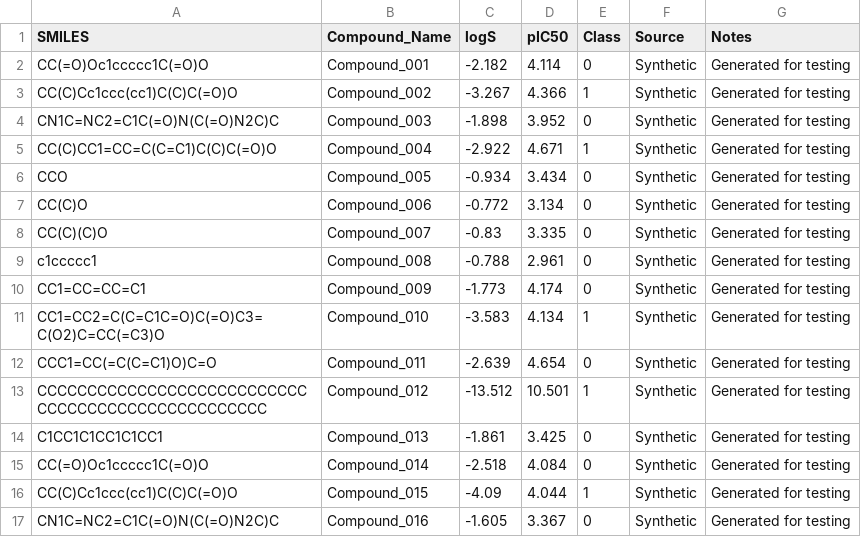
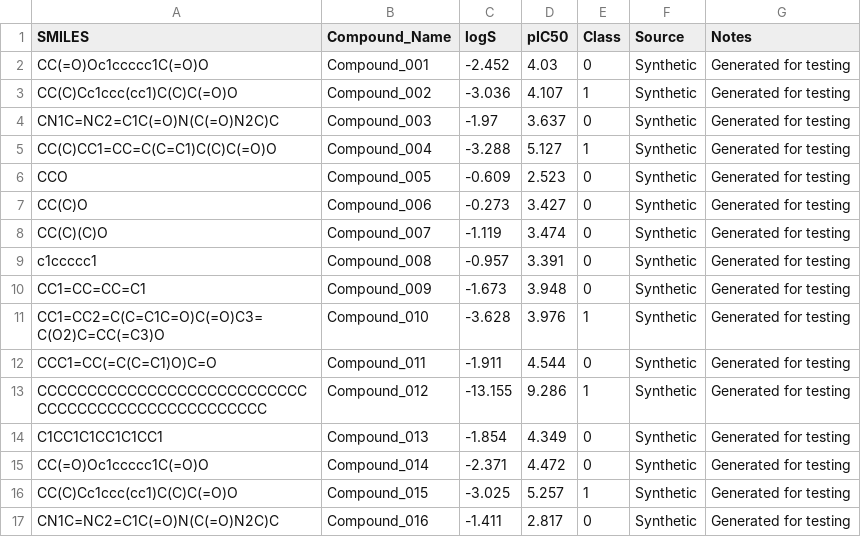
Before and after one commit to jckkvs/chemai2, a CSV file: data/samples/smiles_100_ml.csv, drawn as a sheet; only a part is shown; the diff covers the shown part only.

```diff
--- a/data/samples/smiles_100_ml.csv
+++ b/data/samples/smiles_100_ml.csv
@@ -1,17 +1,17 @@
 SMILES,Compound_Name,logS,pIC50,Class,Source,Notes
-CC(=O)Oc1ccccc1C(=O)O,Compound_001,-2.182,4.114,0,Synthetic,Generated for testing
-CC(C)Cc1ccc(cc1)C(C)C(=O)O,Compound_002,-3.267,4.366,1,Synthetic,Generated for testing
-CN1C=NC2=C1C(=O)N(C(=O)N2C)C,Compound_003,-1.898,3.952,0,Synthetic,Generated for testing
-CC(C)CC1=CC=C(C=C1)C(C)C(=O)O,Compound_004,-2.922,4.671,1,Synthetic,Generated for testing
-CCO,Compound_005,-0.934,3.434,0,Synthetic,Generated for testing
-CC(C)O,Compound_006,-0.772,3.134,0,Synthetic,Generated for testing
-CC(C)(C)O,Compound_007,-0.83,3.335,0,Synthetic,Generated for testing
-c1ccccc1,Compound_008,-0.788,2.961,0,Synthetic,Generated for testing
-CC1=CC=CC=C1,Compound_009,-1.773,4.174,0,Synthetic,Generated for testing
-CC1=CC2=C(C=C1C=O)C(=O)C3=C(O2)C=CC(=C3)O,Compound_010,-3.583,4.134,1,Synthetic,Generated for testing
-CCC1=CC(=C(C=C1)O)C=O,Compound_011,-2.639,4.654,0,Synthetic,Generated for testing
-CCCCCCCCCCCCCCCCCCCCCCCCCCCCCCCCCCCCCCCCCCCCCCCCCC,Compound_012,-13.512,10.501,1,Synthetic,Generated for testing
-C1CC1C1CC1C1CC1,Compound_013,-1.861,3.425,0,Synthetic,Generated for testing
-CC(=O)Oc1ccccc1C(=O)O,Compound_014,-2.518,4.084,0,Synthetic,Generated for testing
-CC(C)Cc1ccc(cc1)C(C)C(=O)O,Compound_015,-4.09,4.044,1,Synthetic,Generated for testing
-CN1C=NC2=C1C(=O)N(C(=O)N2C)C,Compound_016,-1.605,3.367,0,Synthetic,Generated for testing
+CC(=O)Oc1ccccc1C(=O)O,Compound_001,-2.452,4.03,0,Synthetic,Generated for testing
+CC(C)Cc1ccc(cc1)C(C)C(=O)O,Compound_002,-3.036,4.107,1,Synthetic,Generated for testing
+CN1C=NC2=C1C(=O)N(C(=O)N2C)C,Compound_003,-1.97,3.637,0,Synthetic,Generated for testing
+CC(C)CC1=CC=C(C=C1)C(C)C(=O)O,Compound_004,-3.288,5.127,1,Synthetic,Generated for testing
+CCO,Compound_005,-0.609,2.523,0,Synthetic,Generated for testing
+CC(C)O,Compound_006,-0.273,3.427,0,Synthetic,Generated for testing
+CC(C)(C)O,Compound_007,-1.119,3.474,0,Synthetic,Generated for testing
+c1ccccc1,Compound_008,-0.957,3.391,0,Synthetic,Generated for testing
+CC1=CC=CC=C1,Compound_009,-1.673,3.948,0,Synthetic,Generated for testing
+CC1=CC2=C(C=C1C=O)C(=O)C3=C(O2)C=CC(=C3)O,Compound_010,-3.628,3.976,1,Synthetic,Generated for testing
+CCC1=CC(=C(C=C1)O)C=O,Compound_011,-1.911,4.544,0,Synthetic,Generated for testing
+CCCCCCCCCCCCCCCCCCCCCCCCCCCCCCCCCCCCCCCCCCCCCCCCCC,Compound_012,-13.155,9.286,1,Synthetic,Generated for testing
+C1CC1C1CC1C1CC1,Compound_013,-1.854,4.349,0,Synthetic,Generated for testing
+CC(=O)Oc1ccccc1C(=O)O,Compound_014,-2.371,4.472,0,Synthetic,Generated for testing
+CC(C)Cc1ccc(cc1)C(C)C(=O)O,Compound_015,-3.025,5.257,1,Synthetic,Generated for testing
+CN1C=NC2=C1C(=O)N(C(=O)N2C)C,Compound_016,-1.411,2.817,0,Synthetic,Generated for testing
```
Also changed, not shown: 167 edited cells elsewhere in this file, data/samples/smiles_25_quick.csv, data/samples/smiles_500_stress.csv, 7 other files.
